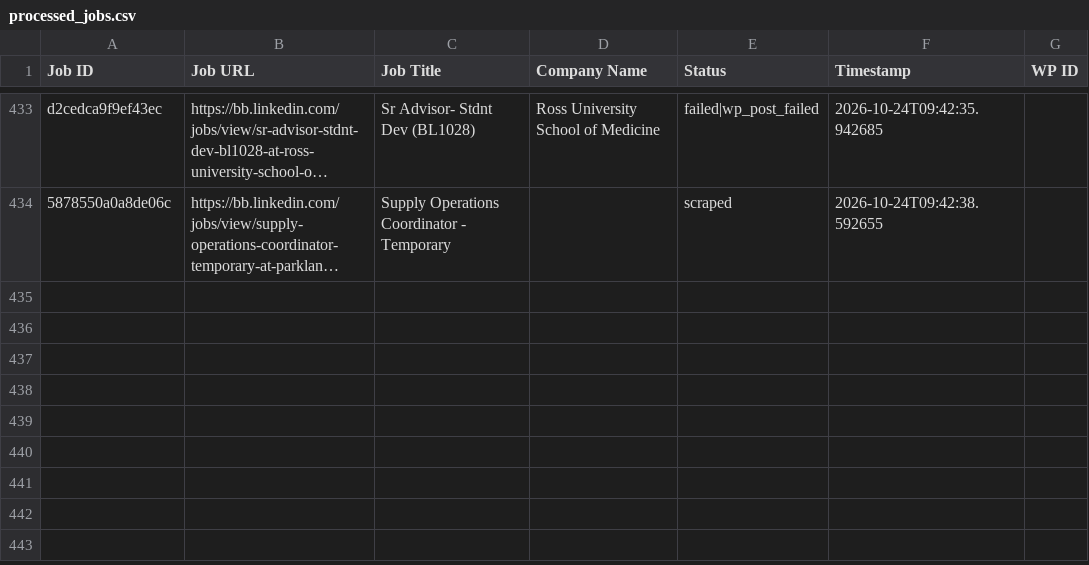
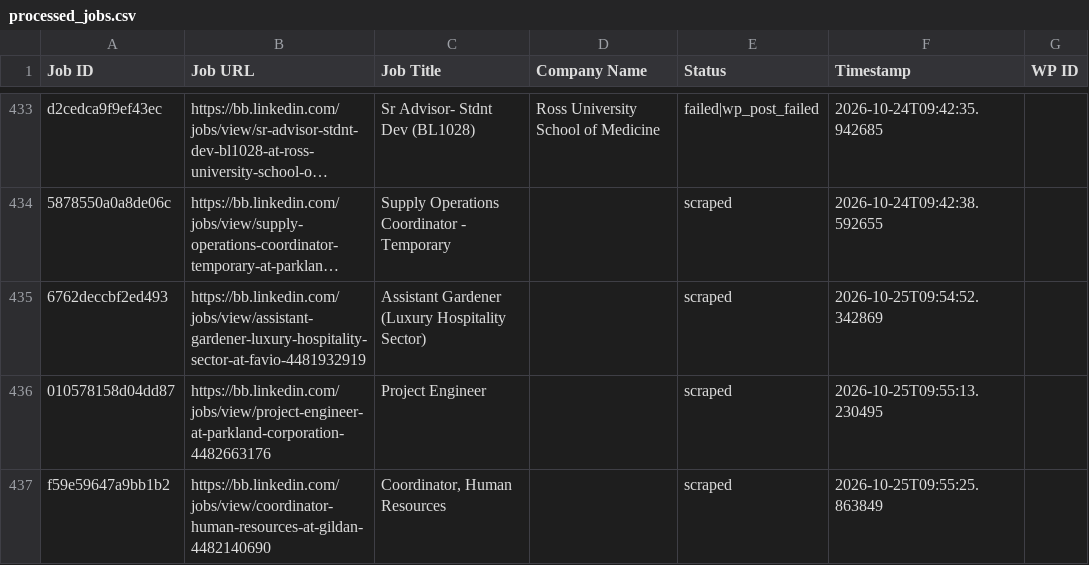
Before and after one commit to vindoky/bb, a CSV file: processed_jobs.csv, drawn as a sheet; only a part is shown, gaps mark what is left out; long unchanged cells end in …; the diff names each change by its address in the sheet, - before the commit and + after, or states it on an @@ line.

```diff
--- a/processed_jobs.csv
+++ b/processed_jobs.csv
+row 435: 6762deccbf2ed493 | https://bb.linkedin.com/jobs/view/assistant-gardener-luxury-hospitality-sector-at-favio-4481932919 | Assistant Gardener (Luxury Hospitality Sector) |  | scraped | 2026-10-25T09:54:52.342869
+row 436: 010578158d04dd87 | https://bb.linkedin.com/jobs/view/project-engineer-at-parkland-corporation-4482663176 | Project Engineer |  | scraped | 2026-10-25T09:55:13.230495
+row 437: f59e59647a9bb1b2 | https://bb.linkedin.com/jobs/view/coordinator-human-resources-at-gildan-4482140690 | Coordinator, Human Resources |  | scraped | 2026-10-25T09:55:25.863849
```
